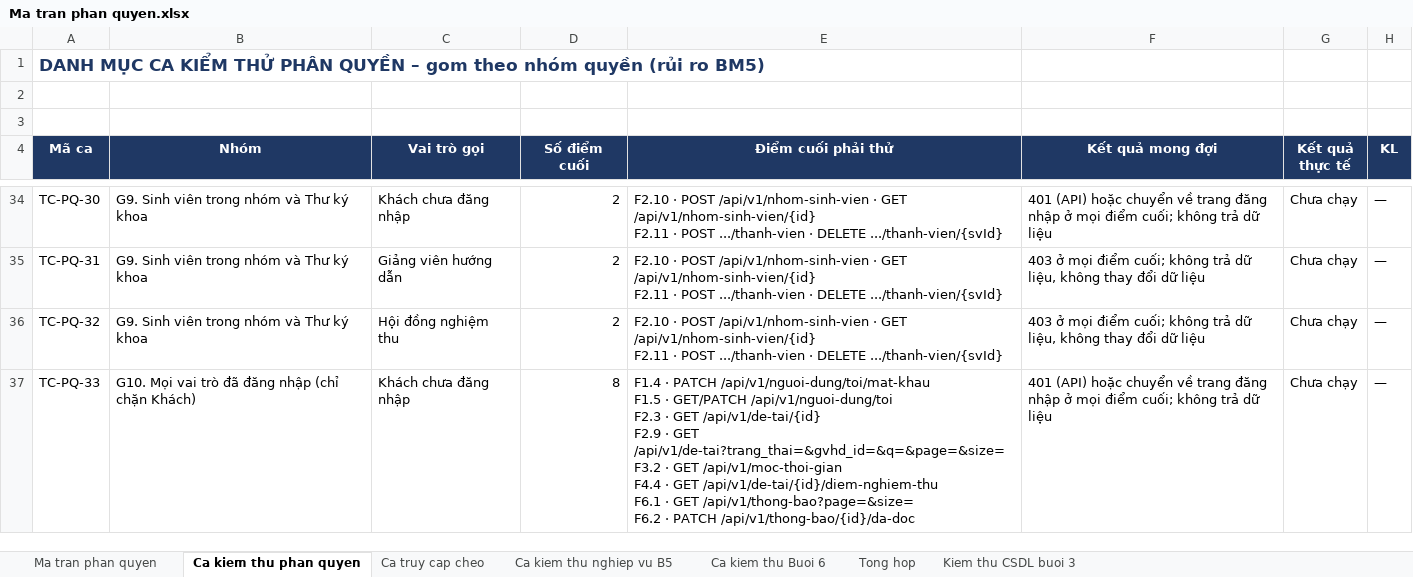
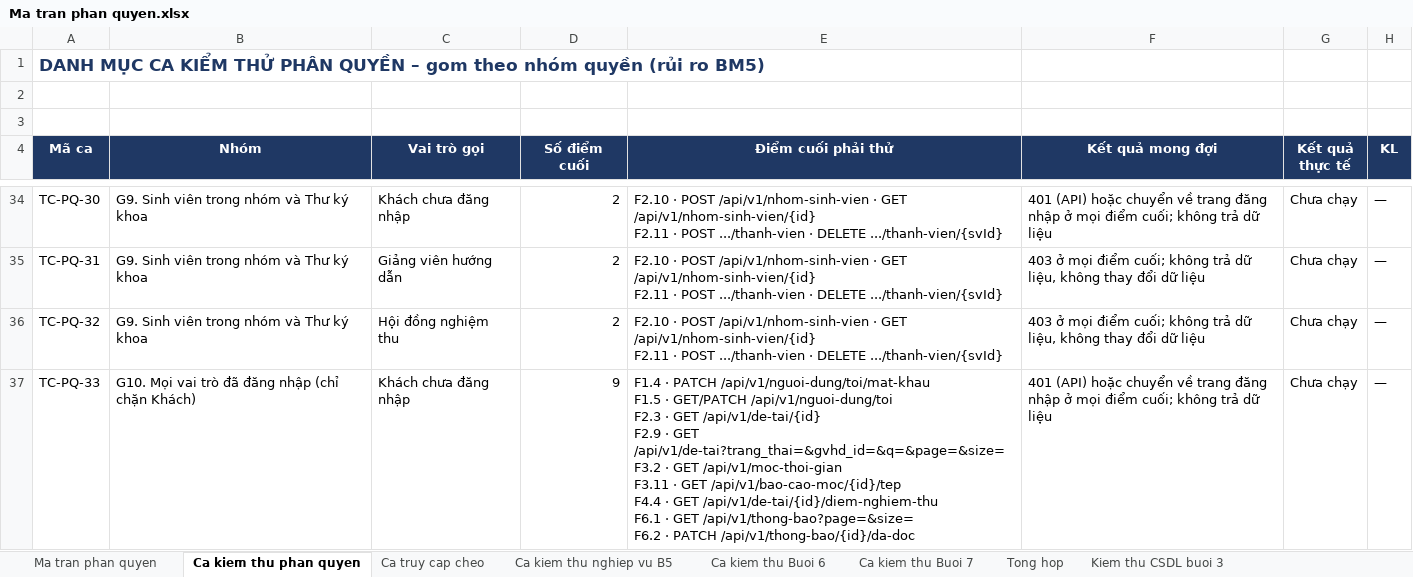
Before and after one commit to 24100494-bit/CSE702051_N03_-DT13, an Excel workbook: Ma tran phan quyen.xlsx, sheet Ca kiem thu phan quyen, drawn as a sheet; only a part is shown, gaps mark what is left out; values as stored, in another font and other column widths than the file's, no borders; ↵ is a line break in a cell; the diff names each change by its address in the sheet, - before the commit and + after, or states it on an @@ line.

Commit message:
[KiemThu] Add: ca kiem thu Buoi 7, F3.11 trong ma tran va OpenAPI

```diff
--- a/Ma tran phan quyen.xlsx (sheet Ca kiem thu phan quyen)
+++ b/Ma tran phan quyen.xlsx (sheet Ca kiem thu phan quyen)
+sheet tab: Ca kiem thu Buoi 7
-D37 (Số điểm cuối): 8
+D37 (Số điểm cuối): 9
-E37 (Điểm cuối phải thử): …GET /api/v1/moc-thoi-gian ↵ F4.4 ·…
+E37 (Điểm cuối phải thử): …GET /api/v1/moc-thoi-gian ↵ F3.11 · GET /api/v1/bao-cao-moc/{id}/tep ↵ F4.4 ·…
```
Also changed, not shown: sheet Ma tran phan quyen, sheet Tong hop, 1 other file.
